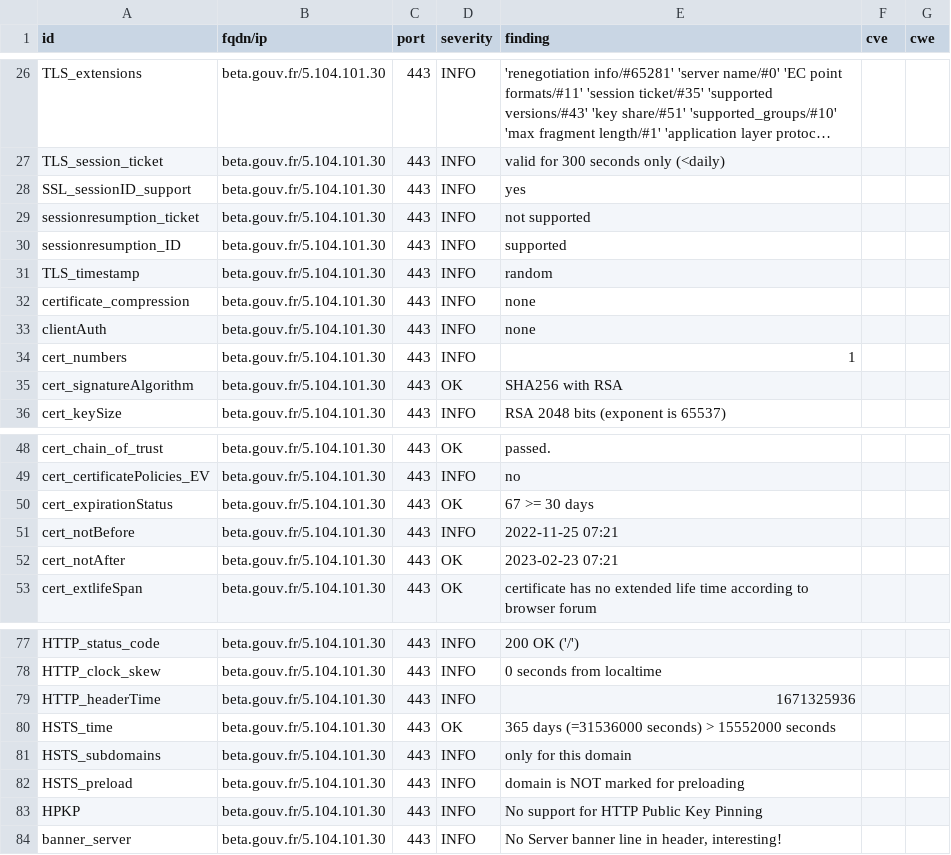
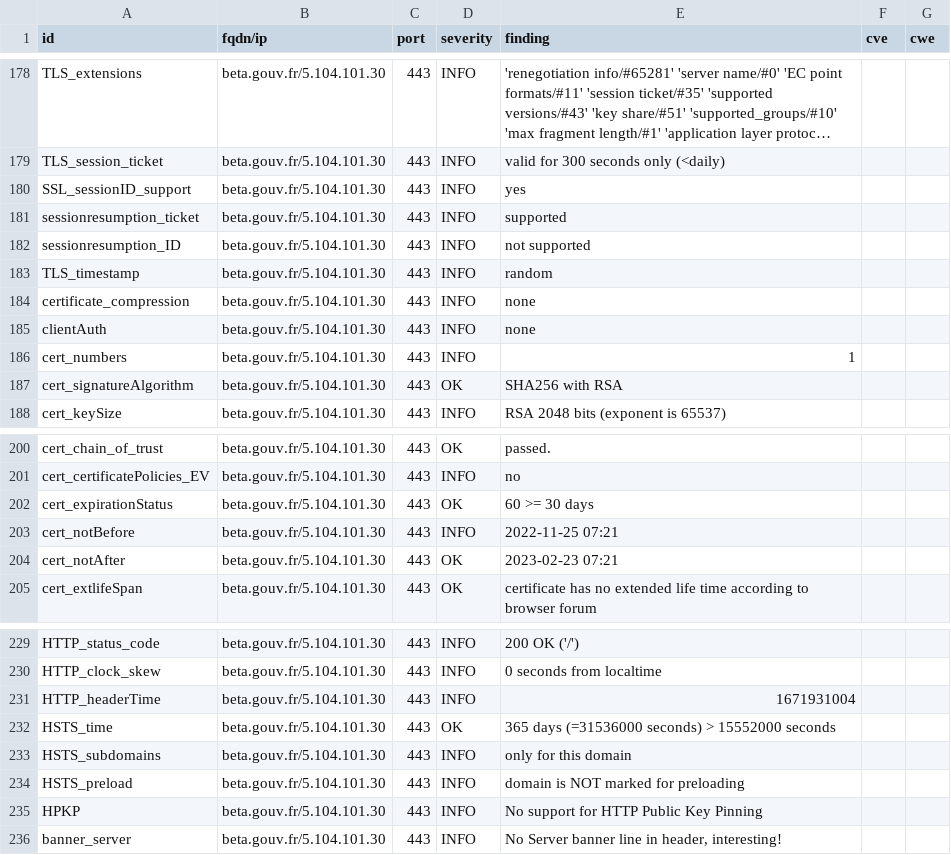
Before and after one commit to SocialGouv/dashlord, a CSV file: results/aHR0cHM6Ly9iZXRhLmdvdXYuZnI=/testssl.csv, drawn as a sheet; only a part is shown, gaps mark what is left out; long unchanged cells end in …; the diff covers the shown part only.

```diff
--- a/results/aHR0cHM6Ly9iZXRhLmdvdXYuZnI=/testssl.csv
+++ b/results/aHR0cHM6Ly9iZXRhLmdvdXYuZnI=/testssl.csv
@@ -28,4 +180,4 @@
 "SSL_sessionID_support","beta.gouv.fr/5.104.101.30","443","INFO","yes","",""
-"sessionresumption_ticket","beta.gouv.fr/5.104.101.30","443","INFO","not supported","",""
-"sessionresumption_ID","beta.gouv.fr/5.104.101.30","443","INFO","supported","",""
+"sessionresumption_ticket","beta.gouv.fr/5.104.101.30","443","INFO","supported","",""
+"sessionresumption_ID","beta.gouv.fr/5.104.101.30","443","INFO","not supported","",""
 "TLS_timestamp","beta.gouv.fr/5.104.101.30","443","INFO","random","",""
@@ -49,3 +201,3 @@
 "cert_certificatePolicies_EV","beta.gouv.fr/5.104.101.30","443","INFO","no","",""
-"cert_expirationStatus","beta.gouv.fr/5.104.101.30","443","OK","67 >= 30 days","",""
+"cert_expirationStatus","beta.gouv.fr/5.104.101.30","443","OK","60 >= 30 days","",""
 "cert_notBefore","beta.gouv.fr/5.104.101.30","443","INFO","2022-11-25 07:21","",""
@@ -78,3 +230,3 @@
 "HTTP_clock_skew","beta.gouv.fr/5.104.101.30","443","INFO","0 seconds from localtime","",""
-"HTTP_headerTime","beta.gouv.fr/5.104.101.30","443","INFO","1671325936","",""
+"HTTP_headerTime","beta.gouv.fr/5.104.101.30","443","INFO","1671931004","",""
 "HSTS_time","beta.gouv.fr/5.104.101.30","443","OK","365 days (=31536000 seconds) > 15552000 seconds","",""
```
Also changed, not shown: 2 added rows, 2 removed rows and 150 moved rows elsewhere in this file, 14 other files.
